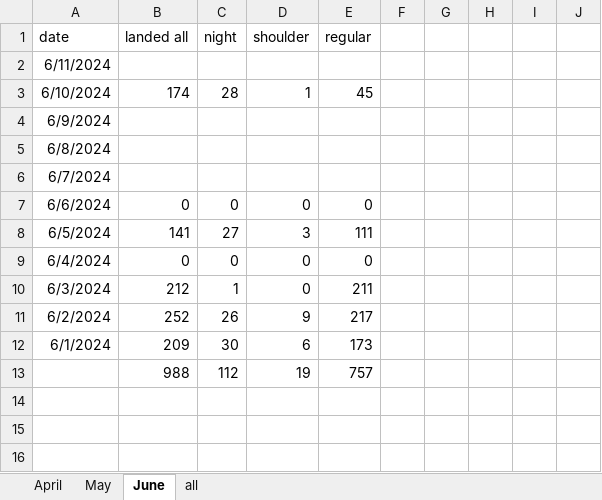
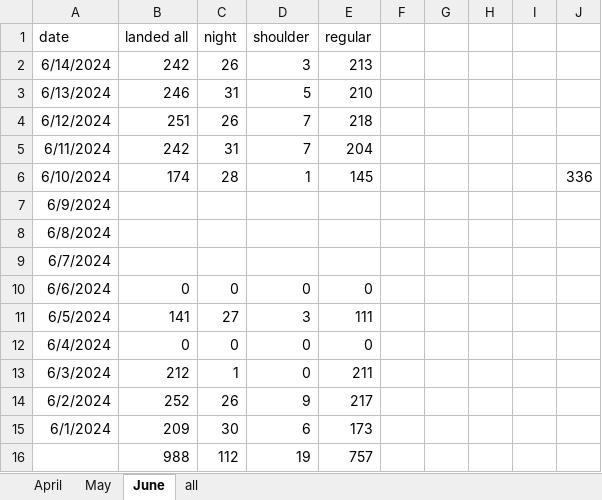
Before and after one commit to stillawake17/FlightViz, an Excel workbook: Daily data_240424a.xlsx, sheet June, drawn as a sheet; values as stored, in another font and other column widths than the file's, no borders; addresses are those after the commit; the diff names each change by its address in the sheet, - before the commit and + after, or states it on an @@ line.

Commit message:
update from 11 to 14 June

```diff
--- a/Daily data_240424a.xlsx (sheet June)
+++ b/Daily data_240424a.xlsx (sheet June)
+row 2: 6/14/2024 | 242 | 26 | 3 | 213
+row 3: 6/13/2024 | 246 | 31 | 5 | 210
+row 4: 6/12/2024 | 251 | 26 | 7 | 218
-B5 (landed all): (empty)
+B5 (landed all): 242
-C5 (night): (empty)
+C5 (night): 31
-D5 (shoulder): (empty)
+D5 (shoulder): 7
-E5 (regular): (empty)
+E5 (regular): 204
-E6 (regular): 45
+E6 (regular): 145
-J6: (empty)
+J6: 336
```
Also changed, not shown: 35 other files.
